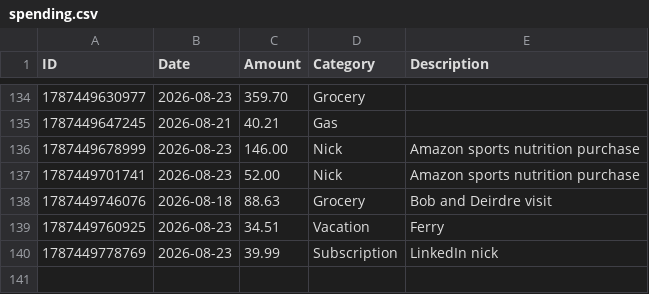
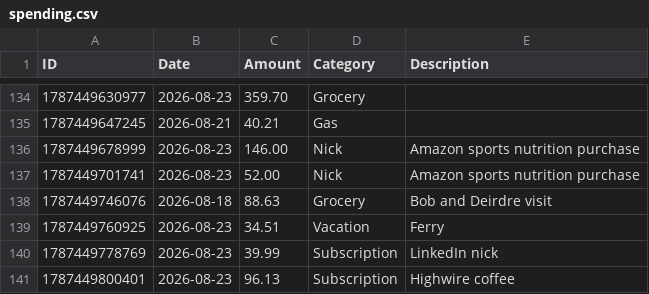
Before and after one commit to swaterman19/budget_app, a CSV file: data/spending.csv, drawn as a sheet; only a part is shown, gaps mark what is left out; the diff names each change by its address in the sheet, - before the commit and + after, or states it on an @@ line.

Commit message:
Add expense: Subscription $96.13

```diff
--- a/data/spending.csv
+++ b/data/spending.csv
+row 141: 1787449800401 | 2026-08-23 | 96.13 | Subscription | Highwire coffee
```
